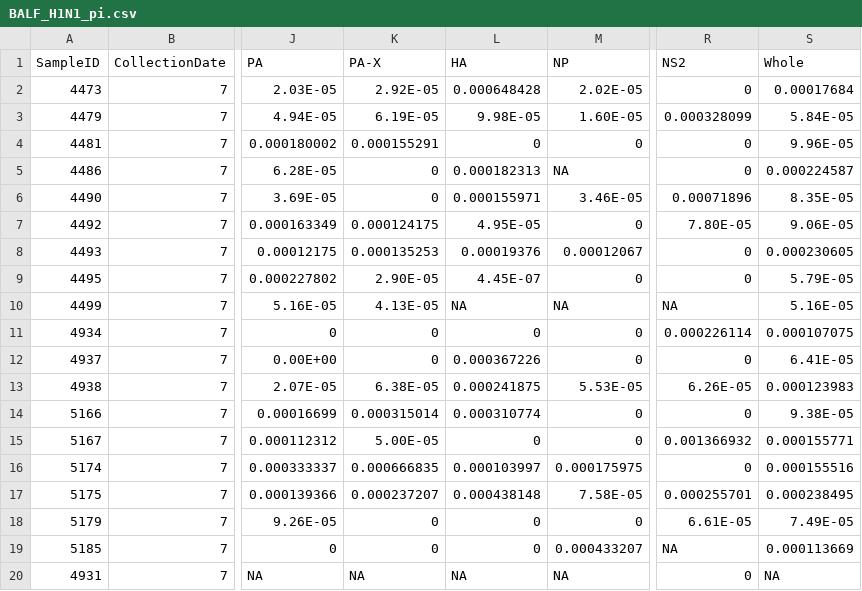
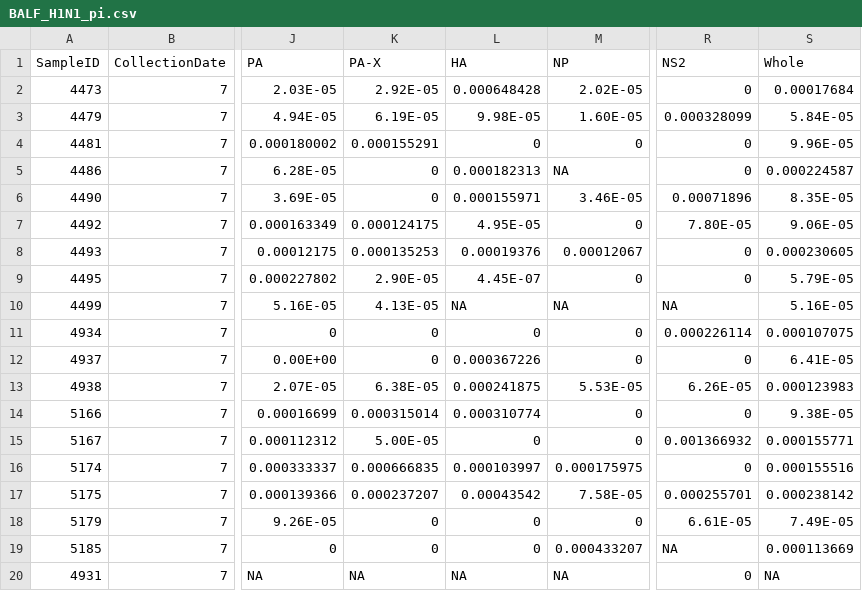
Before and after one commit to TorremorellLabUMN/Swine-IAV-within-host-evolution, a CSV file: Data/Nucleotide diversity/Pi/BALF_H1N1_pi.csv, drawn as a sheet; only a part is shown, gaps mark what is left out; the diff names each change by its address in the sheet, - before the commit and + after, or states it on an @@ line.

```diff
--- a/Data/Nucleotide diversity/Pi/BALF_H1N1_pi.csv
+++ b/Data/Nucleotide diversity/Pi/BALF_H1N1_pi.csv
-L17 (HA): 0.000438148
+L17 (HA): 0.00043542
-S17 (Whole): 0.000238495
+S17 (Whole): 0.000238142
```
Also changed, not shown: Data/Nucleotide diversity/PiN and PiS/BALF_piN_piS_H1N1.csv, 6 other files.
